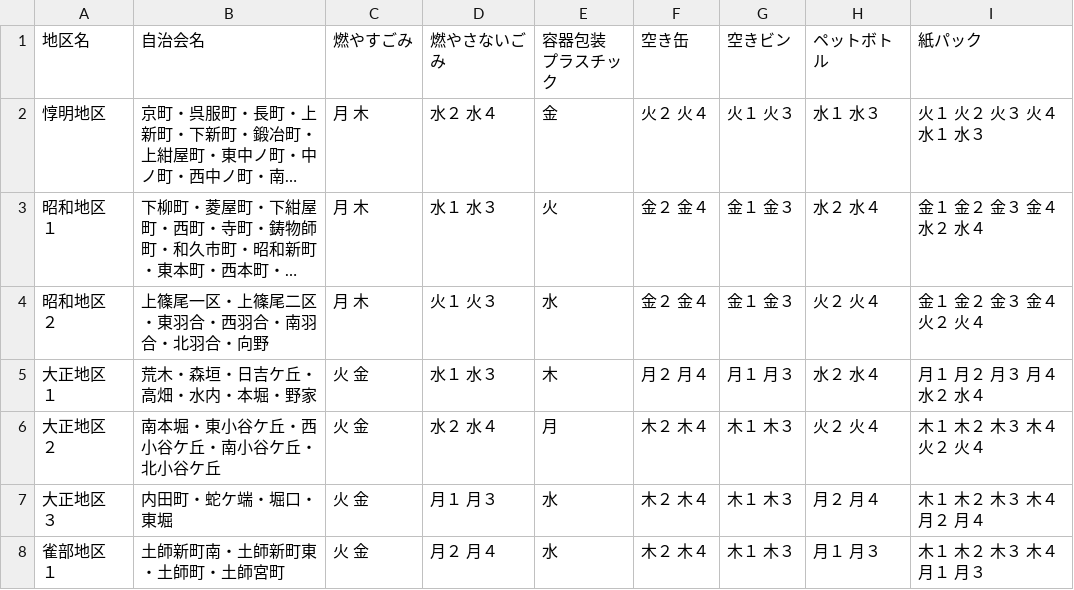
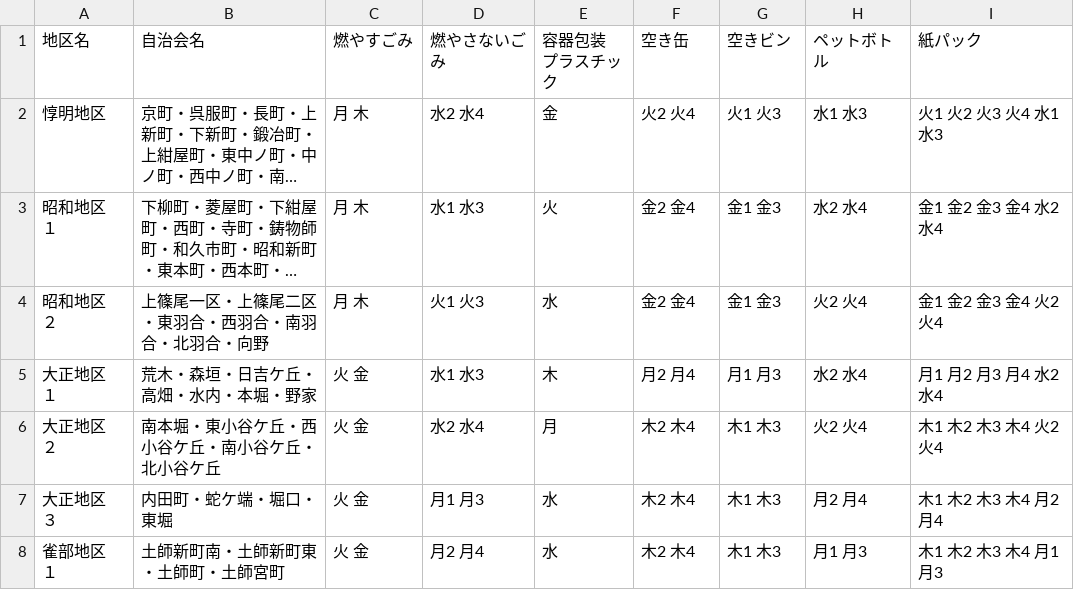
Before and after one commit to CodeForFukuchiyama/fukuchiyama.5374, a CSV file: data/area_days.csv, drawn as a sheet; only a part is shown; long unchanged cells end in …; the diff covers the shown part only; the diff names each change by its address in the sheet, - before the commit and + after, or states it on an @@ line.

Commit message:
Add files via upload

```diff
--- a/data/area_days.csv
+++ b/data/area_days.csv
-D2 (燃やさないごみ): 水２ 水４
+D2 (燃やさないごみ): 水2 水4
-F2 (空き缶): 火２ 火４
+F2 (空き缶): 火2 火4
-G2 (空きビン): 火１ 火３
+G2 (空きビン): 火1 火3
-H2 (ペットボトル): 水１ 水３
+H2 (ペットボトル): 水1 水3
-I2 (紙パック): 火１ 火２ 火３ 火４ 水１ 水３
+I2 (紙パック): 火1 火2 火3 火4 水1 水3
-D3 (燃やさないごみ): 水１ 水３
+D3 (燃やさないごみ): 水1 水3
-F3:F4 (空き缶): 金２ 金４
+F3:F4 (空き缶): 金2 金4
-G3:G4 (空きビン): 金１ 金３
+G3:G4 (空きビン): 金1 金3
-H3 (ペットボトル): 水２ 水４
+H3 (ペットボトル): 水2 水4
-I3 (紙パック): 金１ 金２ 金３ 金４ 水２ 水４
+I3 (紙パック): 金1 金2 金3 金4 水2 水4
-D4 (燃やさないごみ): 火１ 火３
+D4 (燃やさないごみ): 火1 火3
-H4 (ペットボトル): 火２ 火４
+H4 (ペットボトル): 火2 火4
-I4 (紙パック): 金１ 金２ 金３ 金４ 火２ 火４
+I4 (紙パック): 金1 金2 金3 金4 火2 火4
-D5 (燃やさないごみ): 水１ 水３
+D5 (燃やさないごみ): 水1 水3
-F5 (空き缶): 月２ 月４
+F5 (空き缶): 月2 月4
-G5 (空きビン): 月１ 月３
+G5 (空きビン): 月1 月3
-H5 (ペットボトル): 水２ 水４
+H5 (ペットボトル): 水2 水4
-I5 (紙パック): 月１ 月２ 月３ 月４ 水２ 水４
+I5 (紙パック): 月1 月2 月3 月4 水2 水4
-D6 (燃やさないごみ): 水２ 水４
+D6 (燃やさないごみ): 水2 水4
-F6:F8 (空き缶): 木２ 木４
+F6:F8 (空き缶): 木2 木4
-G6:G8 (空きビン): 木１ 木３
+G6:G8 (空きビン): 木1 木3
-H6 (ペットボトル): 火２ 火４
+H6 (ペットボトル): 火2 火4
-I6 (紙パック): 木１ 木２ 木３ 木４ 火２ 火４
+I6 (紙パック): 木1 木2 木3 木4 火2 火4
-D7 (燃やさないごみ): 月１ 月３
+D7 (燃やさないごみ): 月1 月3
-H7 (ペットボトル): 月２ 月４
+H7 (ペットボトル): 月2 月4
-I7 (紙パック): 木１ 木２ 木３ 木４ 月２ 月４
+I7 (紙パック): 木1 木2 木3 木4 月2 月4
-D8 (燃やさないごみ): 月２ 月４
+D8 (燃やさないごみ): 月2 月4
-H8 (ペットボトル): 月１ 月３
+H8 (ペットボトル): 月1 月3
-I8 (紙パック): 木１ 木２ 木３ 木４ 月１ 月３
+I8 (紙パック): 木1 木2 木3 木4 月1 月3
```
Also changed, not shown: 95 edited cells elsewhere in this file.
